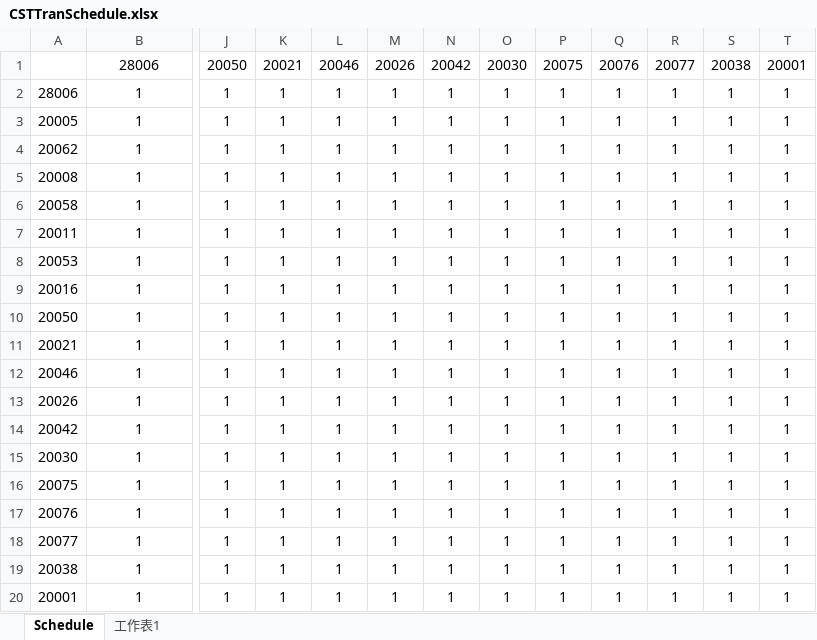
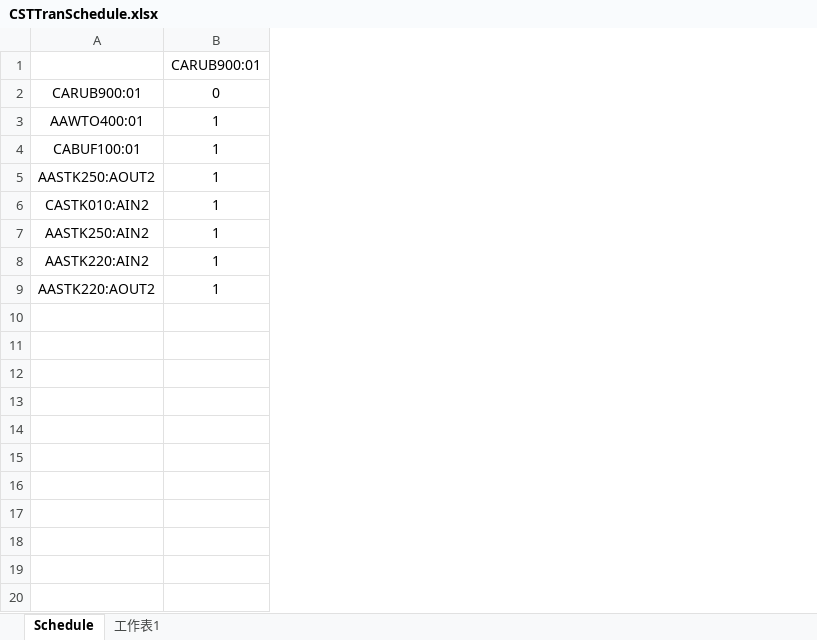
Before and after one commit to AK0-Leopard/AutomationGuiderVehicleControl_AUO_1.2.0, an Excel workbook: BCWinForm/Config/AUO_CAAGV100/CSTTranSchedule.xlsx, sheet Schedule, drawn as a sheet; only a part is shown, gaps mark what is left out; values as stored, in another font and other column widths than the file's, no borders; removed rows and columns are numbered as before the commit, all else as after; rows hold the shown columns only; the diff covers the shown part only; the diff names each change by its address in the sheet, - before the commit and + after, or states it on an @@ line.

```diff
--- a/BCWinForm/Config/AUO_CAAGV100/CSTTranSchedule.xlsx (sheet Schedule)
+++ b/BCWinForm/Config/AUO_CAAGV100/CSTTranSchedule.xlsx (sheet Schedule)
-column A, rows 13-20: 20026 | 20042 | 20030 | 20075 | 20076 | 20077 | 20038 | 20001
+column A, rows 2-9: CARUB900:01 | AAWTO400:01 | CABUF100:01 | AASTK250:AOUT2 | CASTK010:AIN2 | AASTK250:AIN2 | AASTK220:AIN2 | AASTK220:AOUT2
-column J, rows 13-20: all 1
-column K, rows 13-20: all 1
-column L, rows 13-20: all 1
-column M, rows 13-20: all 1
-column N, rows 13-20: all 1
-column O, rows 13-20: all 1
-column P, rows 13-20: all 1
-column Q, rows 13-20: all 1
-column R, rows 13-20: all 1
-column S, rows 13-20: all 1
-column T, rows 13-20: all 1
-row 1:  | 28006 | 20050 | 20021 | 20046 | 20026 | 20042 | 20030 | 20075 | 20076 | 20077 | 20038 | 20001
-row 2: 28006 | 1 | 1 | 1 | 1 | 1 | 1 | 1 | 1 | 1 | 1 | 1 | 1
-row 3: 20005 | 1 | 1 | 1 | 1 | 1 | 1 | 1 | 1 | 1 | 1 | 1 | 1
-row 4: 20062 | 1 | 1 | 1 | 1 | 1 | 1 | 1 | 1 | 1 | 1 | 1 | 1
-row 5: 20008 | 1 | 1 | 1 | 1 | 1 | 1 | 1 | 1 | 1 | 1 | 1 | 1
-row 6: 20058 | 1 | 1 | 1 | 1 | 1 | 1 | 1 | 1 | 1 | 1 | 1 | 1
-row 7: 20011 | 1 | 1 | 1 | 1 | 1 | 1 | 1 | 1 | 1 | 1 | 1 | 1
-row 8: 20053 | 1 | 1 | 1 | 1 | 1 | 1 | 1 | 1 | 1 | 1 | 1 | 1
-row 9: 20016 | 1 | 1 | 1 | 1 | 1 | 1 | 1 | 1 | 1 | 1 | 1 | 1
-row 10: 20050 | 1 | 1 | 1 | 1 | 1 | 1 | 1 | 1 | 1 | 1 | 1 | 1
-row 11: 20021 | 1 | 1 | 1 | 1 | 1 | 1 | 1 | 1 | 1 | 1 | 1 | 1
-row 12: 20046 | 1 | 1 | 1 | 1 | 1 | 1 | 1 | 1 | 1 | 1 | 1 | 1
+row 1:  | CARUB900:01
-B2: 1
+B2: 0
```
Also changed, not shown: 7 edited cells elsewhere in this sheet, 8 other files.
